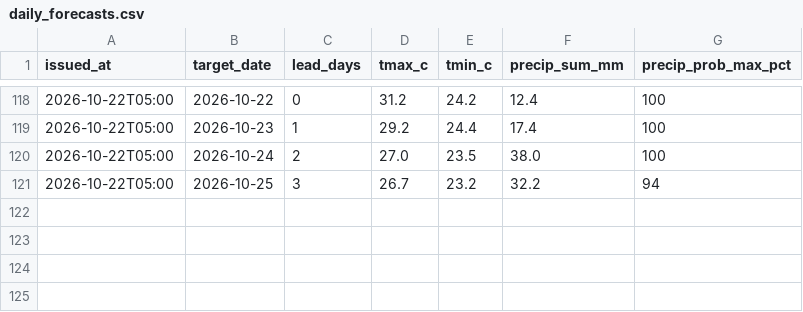
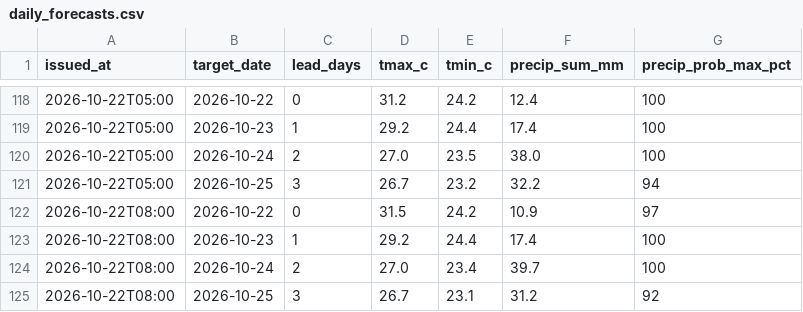
Before and after one commit to farah-aleya/seri-iskandar-weather, a CSV file: data/daily_forecasts.csv, drawn as a sheet; only a part is shown, gaps mark what is left out; the diff names each change by its address in the sheet, - before the commit and + after, or states it on an @@ line.

```diff
--- a/data/daily_forecasts.csv
+++ b/data/daily_forecasts.csv
+row 122: 2026-10-22T08:00 | 2026-10-22 | 0 | 31.5 | 24.2 | 10.9 | 97
+row 123: 2026-10-22T08:00 | 2026-10-23 | 1 | 29.2 | 24.4 | 17.4 | 100
+row 124: 2026-10-22T08:00 | 2026-10-24 | 2 | 27.0 | 23.4 | 39.7 | 100
+row 125: 2026-10-22T08:00 | 2026-10-25 | 3 | 26.7 | 23.1 | 31.2 | 92
```
Also changed, not shown: data/current.csv, data/forecasts.csv, 2 other files.
